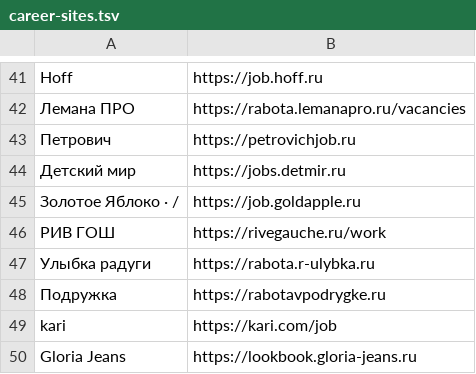
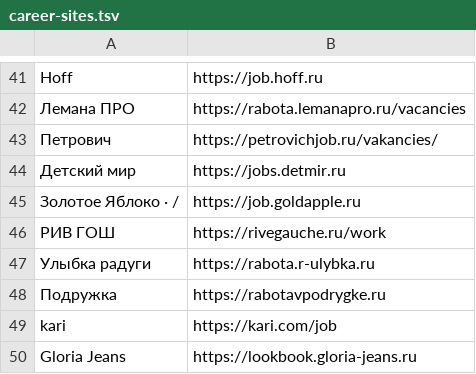
Before and after one commit to nikidav9/Jobbbrbeb, a TSV file: scripts/career-sites.tsv, drawn as a sheet; only a part is shown, gaps mark what is left out.

```diff
--- a/scripts/career-sites.tsv
+++ b/scripts/career-sites.tsv
@@ -42,3 +42,3 @@ Hoff	https://job.hoff.ru
 Лемана ПРО	https://rabota.lemanapro.ru/vacancies
-Петрович	https://petrovichjob.ru
+Петрович	https://petrovichjob.ru/vakancies/
 Детский мир	https://jobs.detmir.ru
```
Also changed, not shown: scripts/owner-career-sites.tsv, 2 other files.
